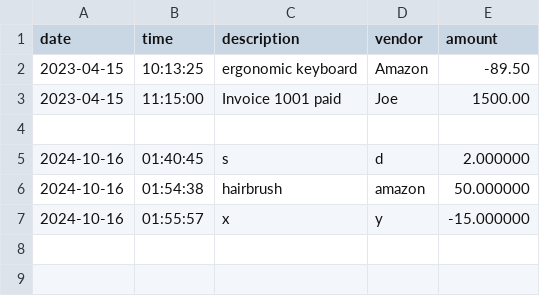
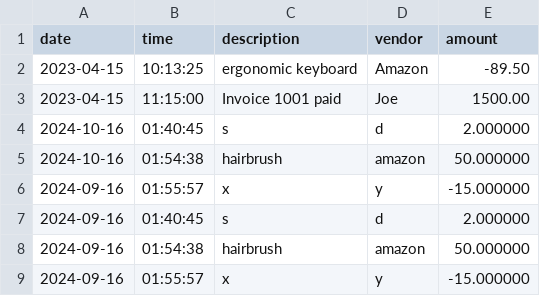
Before and after one commit to shaylashgari/CapstoneOne_AccountingLedger, a CSV file: transactions.csv, drawn as a sheet.

Commit message:
dates

```diff
--- a/transactions.csv
+++ b/transactions.csv
@@ -3,5 +3,7 @@ date|time|description|vendor|amount
 2023-04-15|11:15:00|Invoice 1001 paid|Joe|1500.00
-
 2024-10-16|01:40:45|s|d|2.000000
 2024-10-16|01:54:38|hairbrush |amazon|50.000000
-2024-10-16|01:55:57|x|y|-15.000000
+2024-09-16|01:55:57|x|y|-15.000000
+2024-09-16|01:40:45|s|d|2.000000
+2024-09-16|01:54:38|hairbrush |amazon|50.000000
+2024-09-16|01:55:57|x|y|-15.000000
```
Also changed, not shown: 1 other file.
